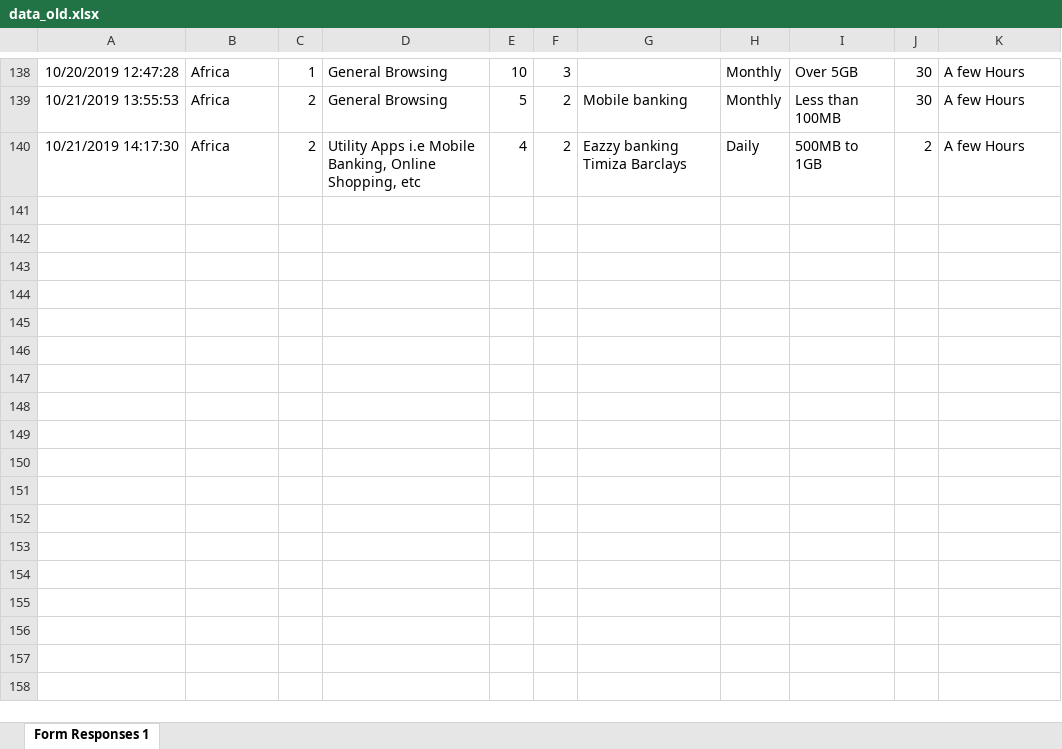
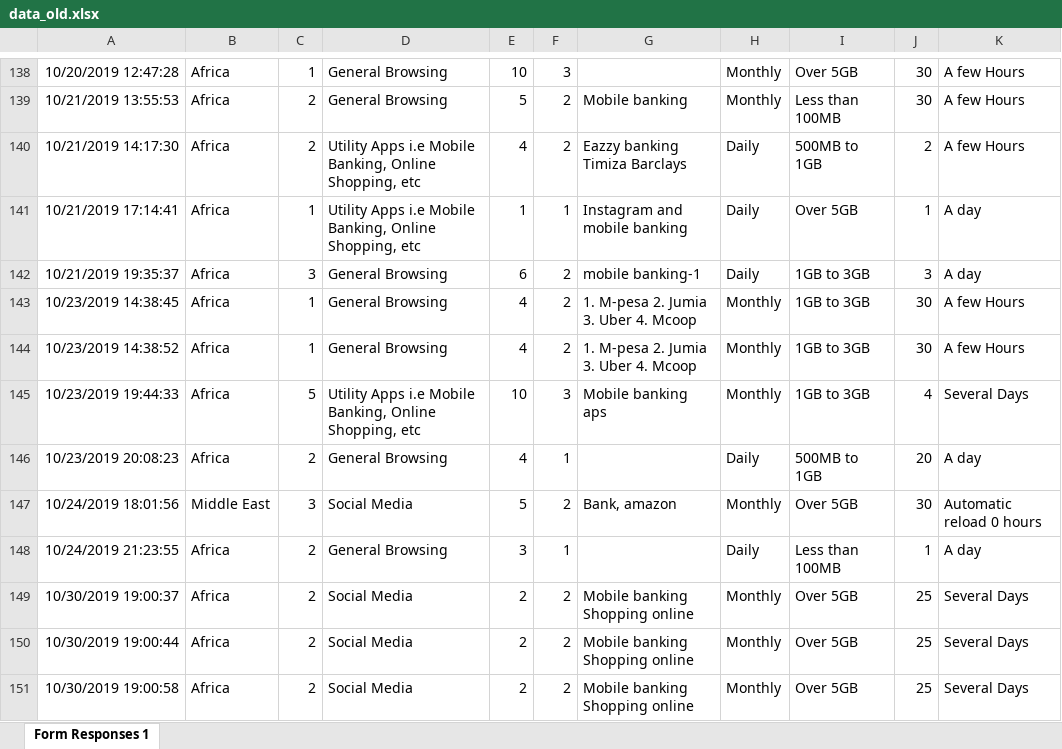
Before and after one commit to Timkey/datapot, an Excel workbook: data/data_old.xlsx, sheet Form Responses 1, drawn as a sheet; only a part is shown, gaps mark what is left out; values as stored, in another font and other column widths than the file's, no borders; charts and pictures not drawn; ↵ is a line break in a cell; the diff names each change by its address in the sheet, - before the commit and + after, or states it on an @@ line.

```diff
--- a/data/data_old.xlsx (sheet Form Responses 1)
+++ b/data/data_old.xlsx (sheet Form Responses 1)
+row 141: 10/21/2019 17:14:41 | Africa | 1 | Utility Apps i.e Mobile Banking, Online Shopping, etc | 1 | 1 | Instagram and mobile banking | Daily | Over 5GB | 1 | A day
+row 142: 10/21/2019 19:35:37 | Africa | 3 | General Browsing | 6 | 2 | mobile banking-1 | Daily | 1GB to 3GB | 3 | A day
+row 143: 10/23/2019 14:38:45 | Africa | 1 | General Browsing | 4 | 2 | 1. M-pesa 2. Jumia 3. Uber 4. Mcoop | Monthly | 1GB to 3GB | 30 | A few Hours
+row 144: 10/23/2019 14:38:52 | Africa | 1 | General Browsing | 4 | 2 | 1. M-pesa 2. Jumia 3. Uber 4. Mcoop | Monthly | 1GB to 3GB | 30 | A few Hours
+row 145: 10/23/2019 19:44:33 | Africa | 5 | Utility Apps i.e Mobile Banking, Online Shopping, etc | 10 | 3 | Mobile banking aps | Monthly | 1GB to 3GB | 4 | Several Days
+row 146: 10/23/2019 20:08:23 | Africa | 2 | General Browsing | 4 | 1 |  | Daily | 500MB to 1GB | 20 | A day
+row 147: 10/24/2019 18:01:56 | Middle East | 3 | Social Media | 5 | 2 | Bank, amazon | Monthly | Over 5GB | 30 | Automatic reload 0 hours
+row 148: 10/24/2019 21:23:55 | Africa | 2 | General Browsing | 3 | 1 |  | Daily | Less than 100MB | 1 | A day
+row 149: 10/30/2019 19:00:37 | Africa | 2 | Social Media | 2 | 2 | Mobile banking ↵ Shopping online | Monthly | Over 5GB | 25 | Several Days
+row 150: 10/30/2019 19:00:44 | Africa | 2 | Social Media | 2 | 2 | Mobile banking ↵ Shopping online | Monthly | Over 5GB | 25 | Several Days
+row 151: 10/30/2019 19:00:58 | Africa | 2 | Social Media | 2 | 2 | Mobile banking ↵ Shopping online | Monthly | Over 5GB | 25 | Several Days
```
Also changed, not shown: data/data.xlsx, 2 other files.
